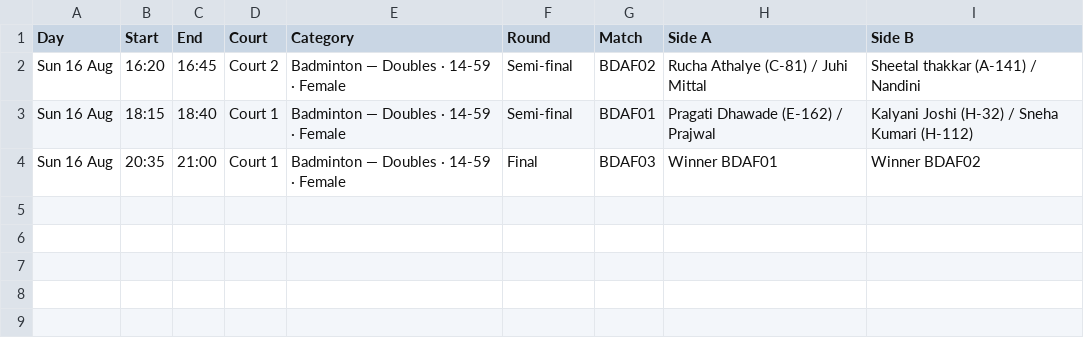
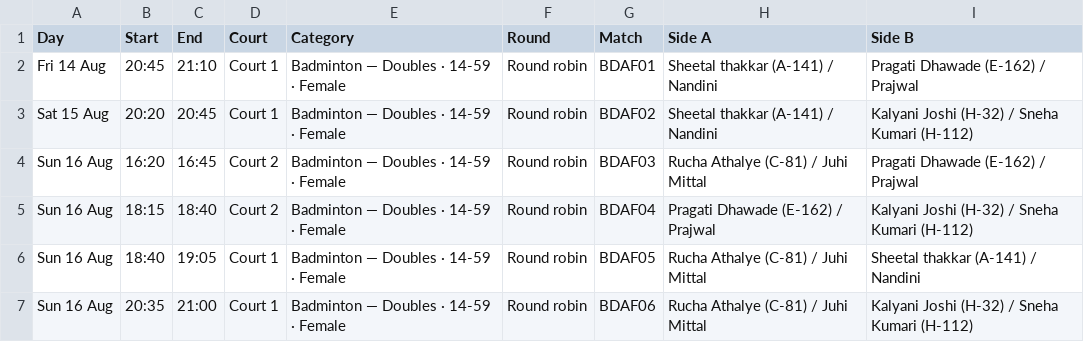
Before and after one commit to kaunteya/jade-indoor, a CSV file: schedule/badminton-doubles-14-59-female.csv, drawn as a sheet.

Commit message:
Run badminton doubles 14-59 Female as a round robin
Four pairs in a single all-play-all group replaces the four-pair
bracket, where every pair entered at the semi-final having played
nothing. The extra matches take the last Friday and Saturday court
slots, pushing the neighbouring Under 14 group games and the men's
singles Round of 16 / quarter-final back to the close of play.

```diff
--- a/schedule/badminton-doubles-14-59-female.csv
+++ b/schedule/badminton-doubles-14-59-female.csv
@@ -1,4 +1,7 @@
 Day,Start,End,Court,Category,Round,Match,Side A,Side B
-Sun 16 Aug,16:20,16:45,Court 2,Badminton — Doubles · 14-59 · Female,Semi-final,BDAF02,Rucha Athalye (C-81) / Juhi Mittal,Sheetal thakkar (A-141) / Nandini
-Sun 16 Aug,18:15,18:40,Court 1,Badminton — Doubles · 14-59 · Female,Semi-final,BDAF01,Pragati Dhawade (E-162) / Prajwal,Kalyani Joshi (H-32) / Sneha Kumari (H-112)
-Sun 16 Aug,20:35,21:00,Court 1,Badminton — Doubles · 14-59 · Female,Final,BDAF03,Winner BDAF01,Winner BDAF02
+Fri 14 Aug,20:45,21:10,Court 1,Badminton — Doubles · 14-59 · Female,Round robin,BDAF01,Sheetal thakkar (A-141) / Nandini,Pragati Dhawade (E-162) / Prajwal
+Sat 15 Aug,20:20,20:45,Court 1,Badminton — Doubles · 14-59 · Female,Round robin,BDAF02,Sheetal thakkar (A-141) / Nandini,Kalyani Joshi (H-32) / Sneha Kumari (H-112)
+Sun 16 Aug,16:20,16:45,Court 2,Badminton — Doubles · 14-59 · Female,Round robin,BDAF03,Rucha Athalye (C-81) / Juhi Mittal,Pragati Dhawade (E-162) / Prajwal
+Sun 16 Aug,18:15,18:40,Court 2,Badminton — Doubles · 14-59 · Female,Round robin,BDAF04,Pragati Dhawade (E-162) / Prajwal,Kalyani Joshi (H-32) / Sneha Kumari (H-112)
+Sun 16 Aug,18:40,19:05,Court 1,Badminton — Doubles · 14-59 · Female,Round robin,BDAF05,Rucha Athalye (C-81) / Juhi Mittal,Sheetal thakkar (A-141) / Nandini
+Sun 16 Aug,20:35,21:00,Court 1,Badminton — Doubles · 14-59 · Female,Round robin,BDAF06,Rucha Athalye (C-81) / Juhi Mittal,Kalyani Joshi (H-32) / Sneha Kumari (H-112)
```
Also changed, not shown: schedule/badminton-doubles-u14-open.csv, schedule/badminton-singles-14-59-male.csv, 1 other file.
